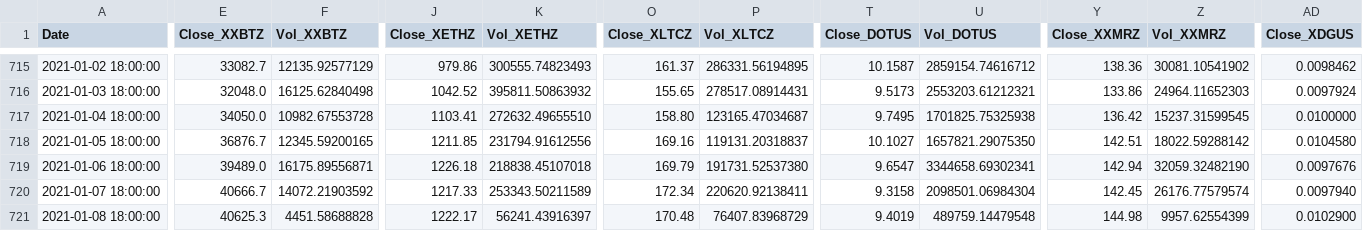
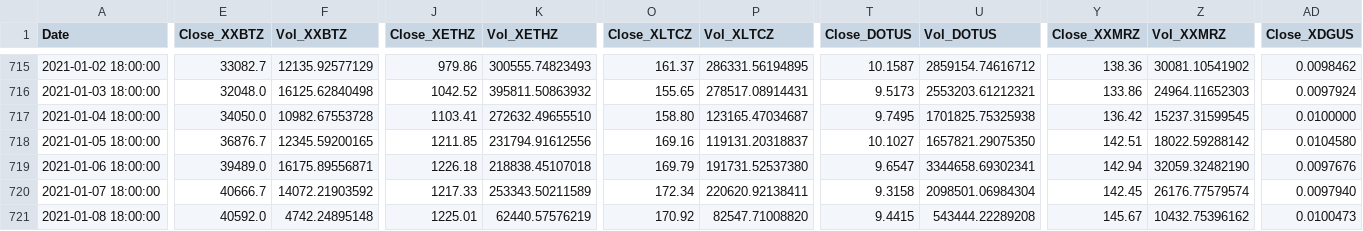
Before and after one commit to stew1922/Crypto_Bandyts, a CSV file: libs/data/crypto_prices2.csv, drawn as a sheet; only a part is shown, gaps mark what is left out; the diff covers the shown part only; the diff names each change by its address in the sheet, - before the commit and + after, or states it on an @@ line.

```diff
--- a/libs/data/crypto_prices2.csv
+++ b/libs/data/crypto_prices2.csv
-E721 (Close_XXBTZ): 40625.3
+E721 (Close_XXBTZ): 40592.0
-F721 (Vol_XXBTZ): 4451.58688828
+F721 (Vol_XXBTZ): 4742.24895148
-J721 (Close_XETHZ): 1222.17
+J721 (Close_XETHZ): 1225.01
-K721 (Vol_XETHZ): 56241.43916397
+K721 (Vol_XETHZ): 62440.57576219
-O721 (Close_XLTCZ): 170.48
+O721 (Close_XLTCZ): 170.92
-P721 (Vol_XLTCZ): 76407.83968729
+P721 (Vol_XLTCZ): 82547.71008820
-T721 (Close_DOTUS): 9.4019
+T721 (Close_DOTUS): 9.4415
-U721 (Vol_DOTUS): 489759.14479548
+U721 (Vol_DOTUS): 543444.22289208
-Y721 (Close_XXMRZ): 144.98
+Y721 (Close_XXMRZ): 145.67
-Z721 (Vol_XXMRZ): 9957.62554399
+Z721 (Vol_XXMRZ): 10432.75396162
-AD721 (Close_XDGUS): 0.0102900
+AD721 (Close_XDGUS): 0.0100473
```
Also changed, not shown: 24 edited cells elsewhere in this file, 3 other files.
